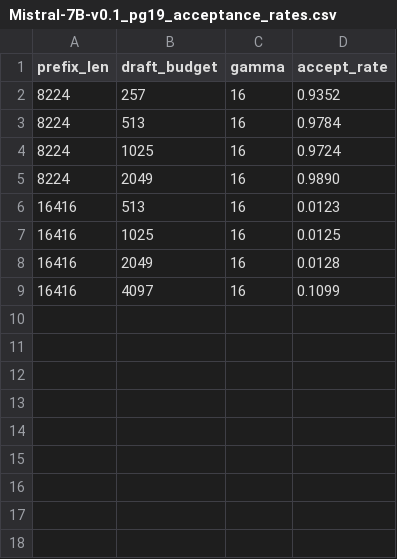
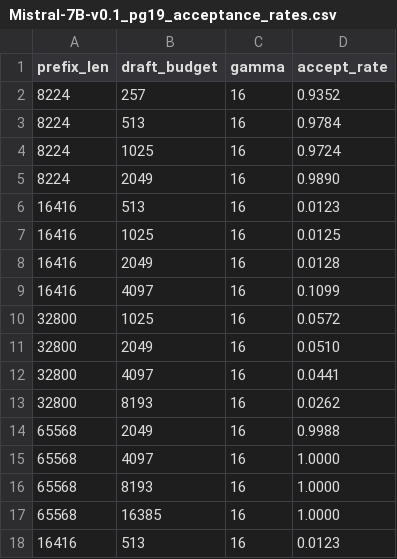
Before and after one commit to praisechan/MagicDec, a CSV file: output/Mistral-7B-v0.1_pg19_acceptance_rates.csv, drawn as a sheet; the diff names each change by its address in the sheet, - before the commit and + after, or states it on an @@ line.

```diff
--- a/output/Mistral-7B-v0.1_pg19_acceptance_rates.csv
+++ b/output/Mistral-7B-v0.1_pg19_acceptance_rates.csv
+row 10: 32800 | 1025 | 16 | 0.0572
+row 11: 32800 | 2049 | 16 | 0.0510
+row 12: 32800 | 4097 | 16 | 0.0441
+row 13: 32800 | 8193 | 16 | 0.0262
+row 14: 65568 | 2049 | 16 | 0.9988
+row 15: 65568 | 4097 | 16 | 1.0000
+row 16: 65568 | 8193 | 16 | 1.0000
+row 17: 65568 | 16385 | 16 | 1.0000
+row 18: 16416 | 513 | 16 | 0.0123
```
Also changed, not shown: 8 other files.
